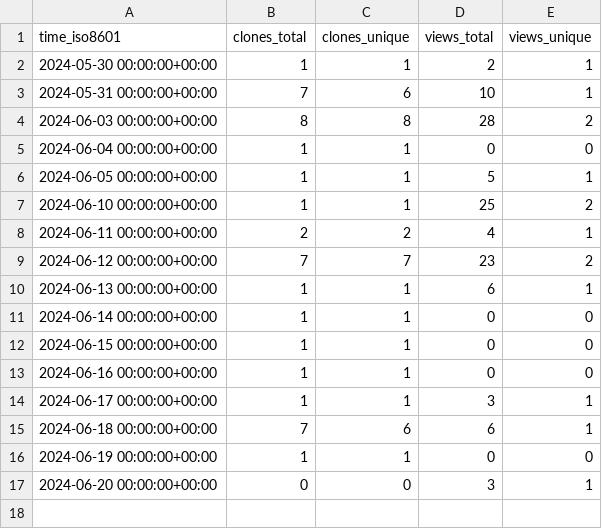
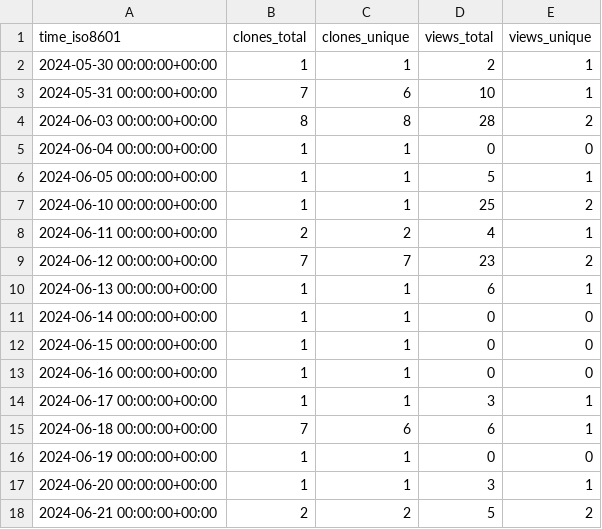
Before and after one commit to grp-bork/nIMP3, a CSV file: grp-bork/nIMP3/ghrs-data/views_clones_aggregate.csv, drawn as a sheet.

```diff
--- a/grp-bork/nIMP3/ghrs-data/views_clones_aggregate.csv
+++ b/grp-bork/nIMP3/ghrs-data/views_clones_aggregate.csv
@@ -16,2 +16,3 @@ time_iso8601,clones_total,clones_unique,views_total,views_unique
 2024-06-19 00:00:00+00:00,1,1,0,0
-2024-06-20 00:00:00+00:00,0,0,3,1
+2024-06-20 00:00:00+00:00,1,1,3,1
+2024-06-21 00:00:00+00:00,2,2,5,2
```
Also changed, not shown: 1 other file.
